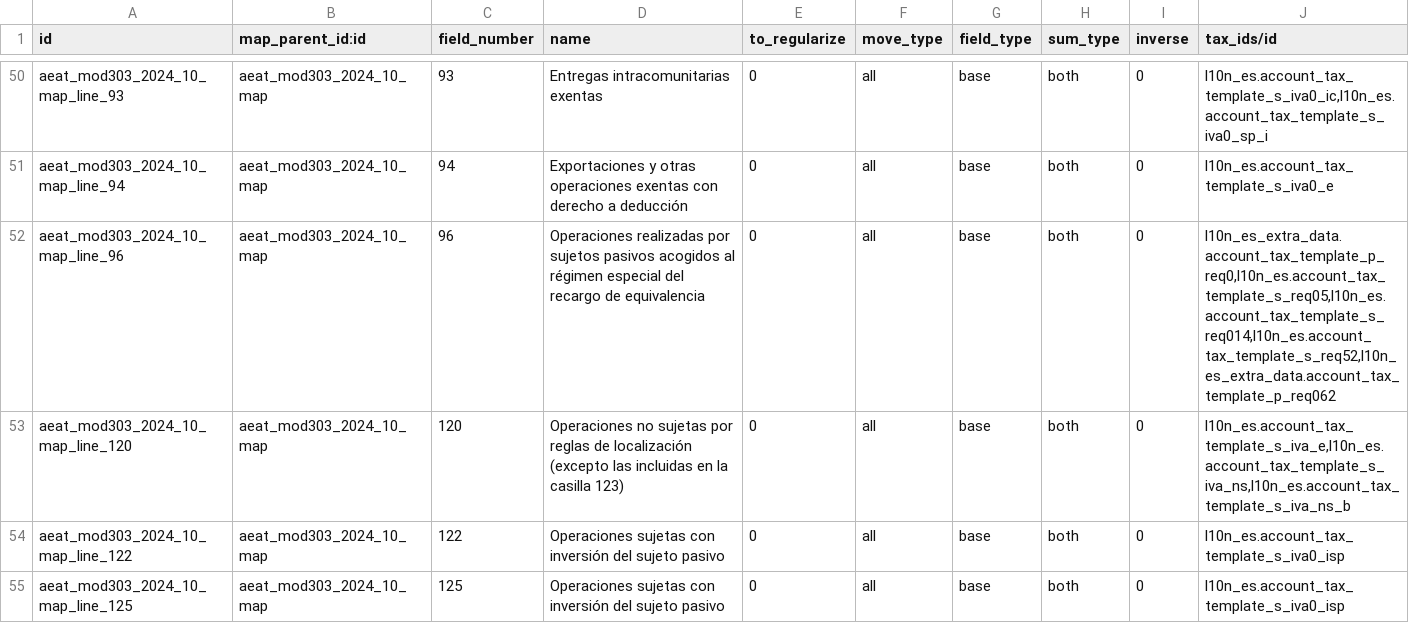
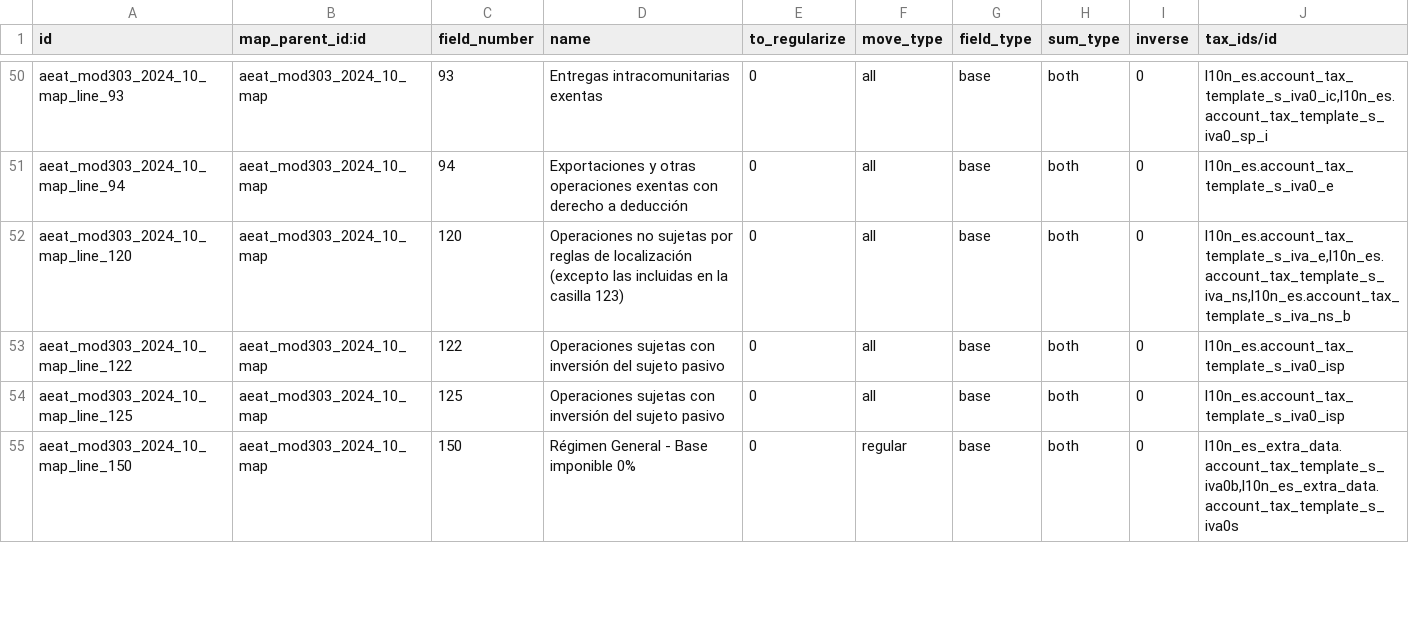
Before and after one commit to factorlibre/l10n-spain, a CSV file: l10n_es_aeat_mod303/data/2024-10/l10n.es.aeat.map.tax.line.csv, drawn as a sheet; only a part is shown, gaps mark what is left out; the shorter side is filled out with more unchanged rows.

Commit message:
[FIX] l10n_es_aeat_mod303: Remove field 96
It was incorrectly mapped to "recargo de equivalencia" base amounts,
which is not correct, as that base amounts are already included in
regular operations, so it appears duplicated.

This field is for being filled in specific cases where the subject is
on the special fiscal regime "Recargo de equivalencia".

TT52996

```diff
--- a/l10n_es_aeat_mod303/data/2024-10/l10n.es.aeat.map.tax.line.csv
+++ b/l10n_es_aeat_mod303/data/2024-10/l10n.es.aeat.map.tax.line.csv
@@ -51,3 +51,2 @@ aeat_mod303_2024_10_map_line_93,aeat_mod303_2024_10_map,93,Entregas intracomunit
 aeat_mod303_2024_10_map_line_94,aeat_mod303_2024_10_map,94,Exportaciones y otras operaciones exentas con derecho a deducción,0,all,base,both,0,l10n_es.account_tax_template_s_iva0_e
-aeat_mod303_2024_10_map_line_96,aeat_mod303_2024_10_map,96,Operaciones realizadas por sujetos pasivos acogidos al régimen especial del recargo de equivalencia,0,all,base,both,0,"l10n_es_extra_data.account_tax_template_p_req0,l10n_es.account_tax_template_s_req05,l10n_es.account_tax_template_s_req014,l10n_es.account_tax_template_s_req52,l10n_es_extra_data.account_tax_template_p_req062"
 aeat_mod303_2024_10_map_line_120,aeat_mod303_2024_10_map,120,Operaciones no sujetas por reglas de localización (excepto las incluidas en la casilla 123),0,all,base,both,0,"l10n_es.account_tax_template_s_iva_e,l10n_es.account_tax_template_s_iva_ns,l10n_es.account_tax_template_s_iva_ns_b"
```
